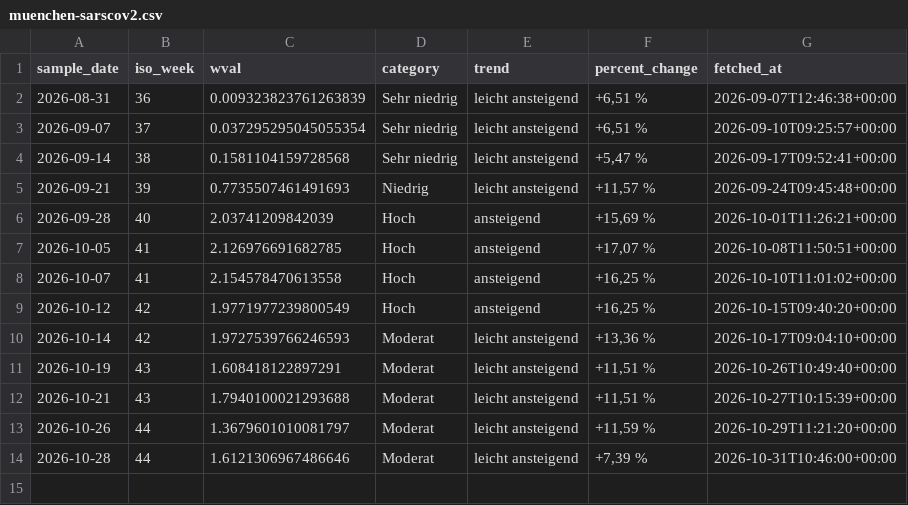
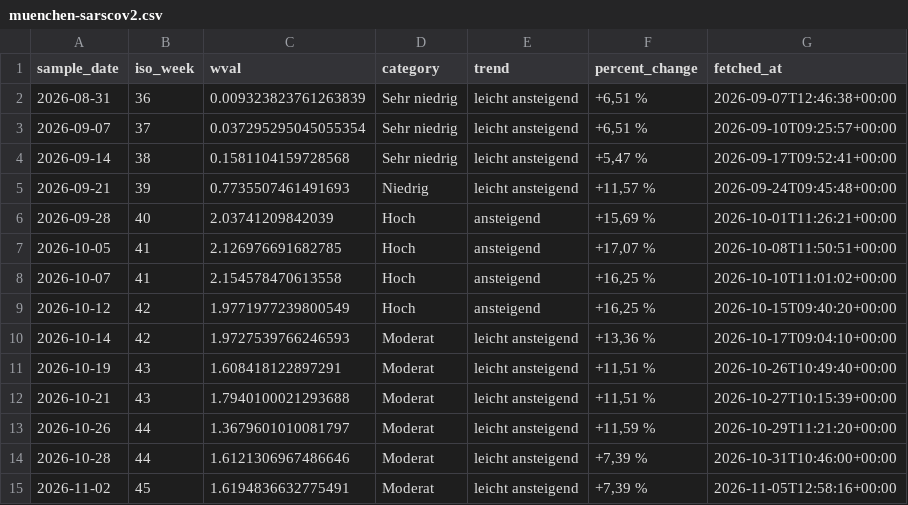
Before and after one commit to niorad/niowaste, a CSV file: data/muenchen-sarscov2.csv, drawn as a sheet.

```diff
--- a/data/muenchen-sarscov2.csv
+++ b/data/muenchen-sarscov2.csv
@@ -14 +14,2 @@ sample_date,iso_week,wval,category,trend,percent_change,fetched_at
 2026-10-28,44,1.6121306967486646,Moderat,leicht ansteigend,"+7,39 %",2026-10-31T10:46:00+00:00
+2026-11-02,45,1.6194836632775491,Moderat,leicht ansteigend,"+7,39 %",2026-11-05T12:58:16+00:00
```
Also changed, not shown: 2 other files.
